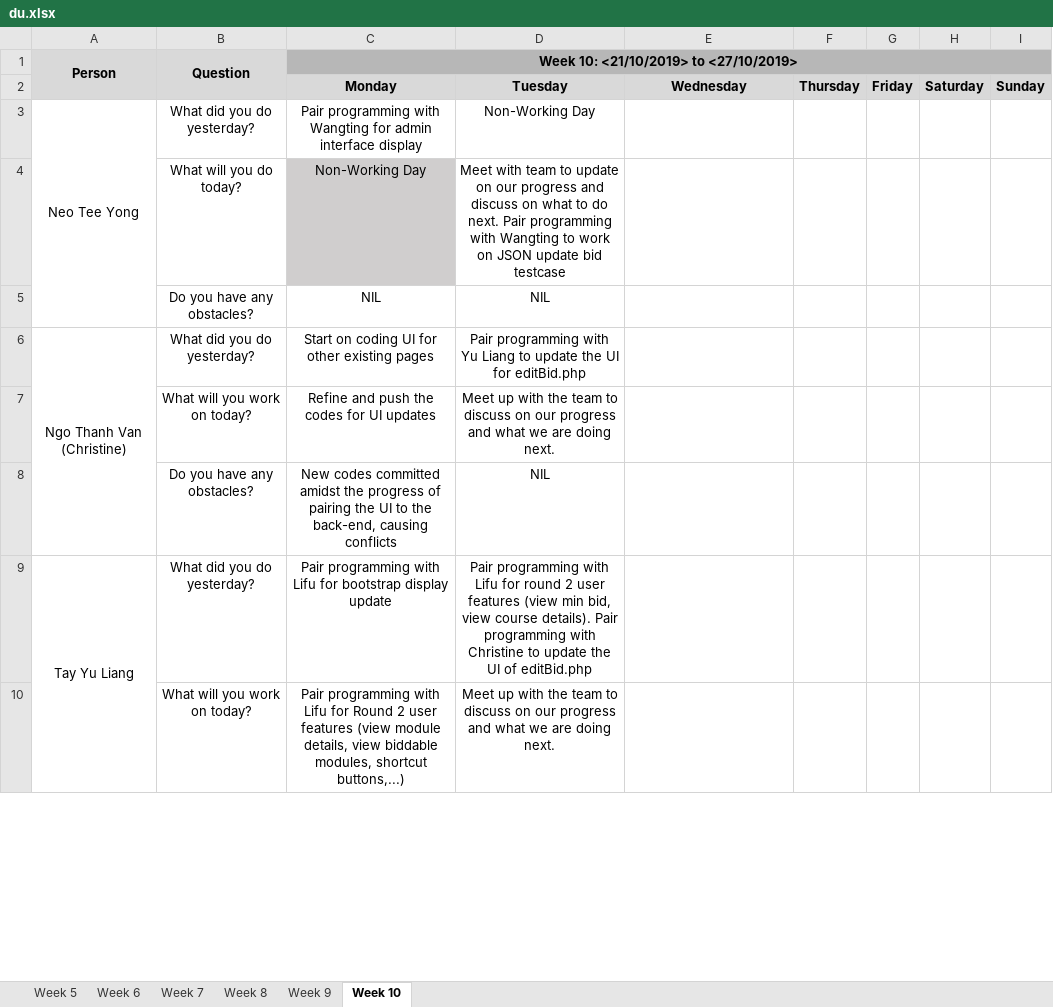
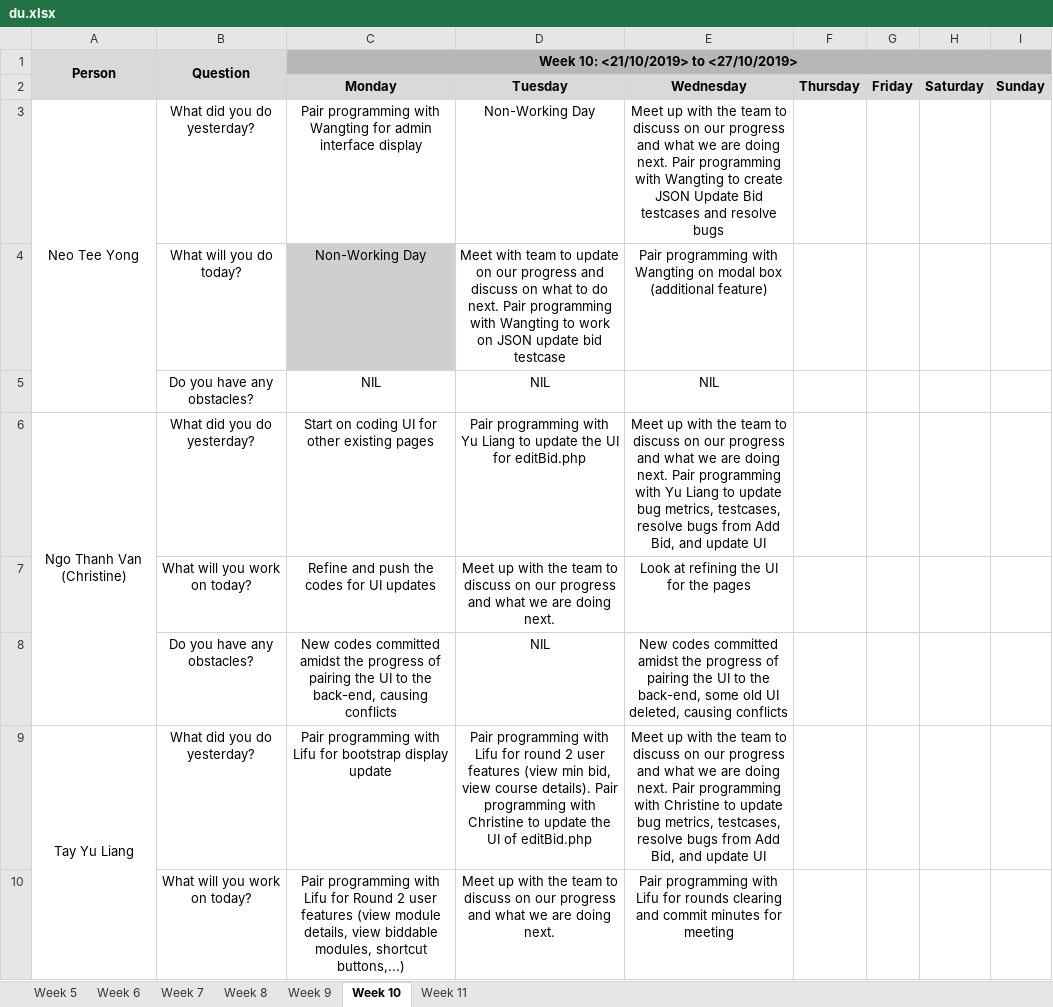
Before and after one commit to lifuhuang97/course-bidding-system, an Excel workbook: metrics/du.xlsx, sheet Week 10, drawn as a sheet; only a part is shown; values as stored, in another font and other column widths than the file's, no borders; the diff covers the shown part only; the diff names each change by its address in the sheet, - before the commit and + after, or states it on an @@ line.

```diff
--- a/metrics/du.xlsx (sheet Week 10)
+++ b/metrics/du.xlsx (sheet Week 10)
+sheet tab: Week 11
-E3: (empty)
+E3: Meet up with the team to discuss on our progress and what we are doing next. Pair programming with Wangting to create JSON Update Bid testcases and resolve bugs
-E4: (empty)
+E4: Pair programming with Wangting on modal box (additional feature)
-E5: (empty)
+E5: NIL
-E6: (empty)
+E6: Meet up with the team to discuss on our progress and what we are doing next. Pair programming with Yu Liang to update bug metrics, testcases, resolve bugs from Add Bid, and update UI
-E7: (empty)
+E7: Look at refining the UI for the pages
-E8: (empty)
+E8: New codes committed amidst the progress of pairing the UI to the back-end, some old UI deleted, causing conflicts
-E9: (empty)
+E9: Meet up with the team to discuss on our progress and what we are doing next. Pair programming with Christine to update bug metrics, testcases, resolve bugs from Add Bid, and update UI
-E10: (empty)
+E10: Pair programming with Lifu for rounds clearing and commit minutes for meeting
```
Also changed, not shown: 7 edited cells elsewhere in this sheet.
